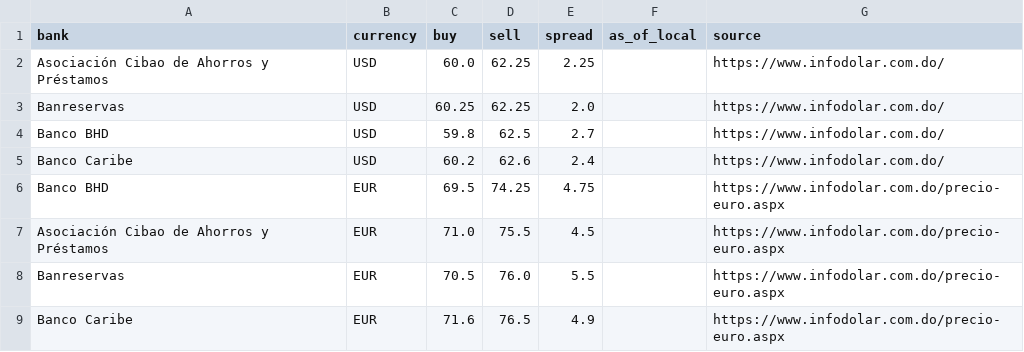
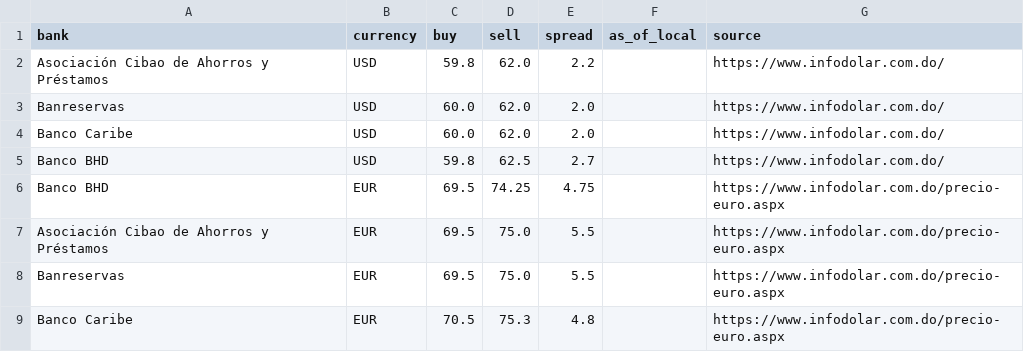
Before and after one commit to Rodyd137/infodolareuro, a CSV file: data/latest.csv, drawn as a sheet.

```diff
--- a/data/latest.csv
+++ b/data/latest.csv
@@ -1,9 +1,9 @@
 bank,currency,buy,sell,spread,as_of_local,source
-Asociación Cibao de Ahorros y Préstamos,USD,60.0,62.25,2.25,,https://www.infodolar.com.do/
-Banreservas,USD,60.25,62.25,2.0,,https://www.infodolar.com.do/
+Asociación Cibao de Ahorros y Préstamos,USD,59.8,62.0,2.2,,https://www.infodolar.com.do/
+Banreservas,USD,60.0,62.0,2.0,,https://www.infodolar.com.do/
+Banco Caribe,USD,60.0,62.0,2.0,,https://www.infodolar.com.do/
 Banco BHD,USD,59.8,62.5,2.7,,https://www.infodolar.com.do/
-Banco Caribe,USD,60.2,62.6,2.4,,https://www.infodolar.com.do/
 Banco BHD,EUR,69.5,74.25,4.75,,https://www.infodolar.com.do/precio-euro.aspx
-Asociación Cibao de Ahorros y Préstamos,EUR,71.0,75.5,4.5,,https://www.infodolar.com.do/precio-euro.aspx
-Banreservas,EUR,70.5,76.0,5.5,,https://www.infodolar.com.do/precio-euro.aspx
-Banco Caribe,EUR,71.6,76.5,4.9,,https://www.infodolar.com.do/precio-euro.aspx
+Asociación Cibao de Ahorros y Préstamos,EUR,69.5,75.0,5.5,,https://www.infodolar.com.do/precio-euro.aspx
+Banreservas,EUR,69.5,75.0,5.5,,https://www.infodolar.com.do/precio-euro.aspx
+Banco Caribe,EUR,70.5,75.3,4.8,,https://www.infodolar.com.do/precio-euro.aspx
```
Also changed, not shown: 2 other files.
